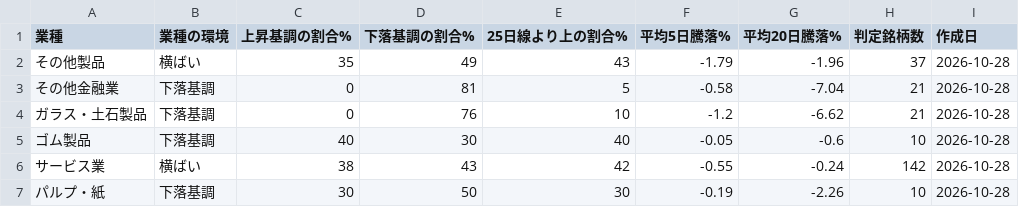
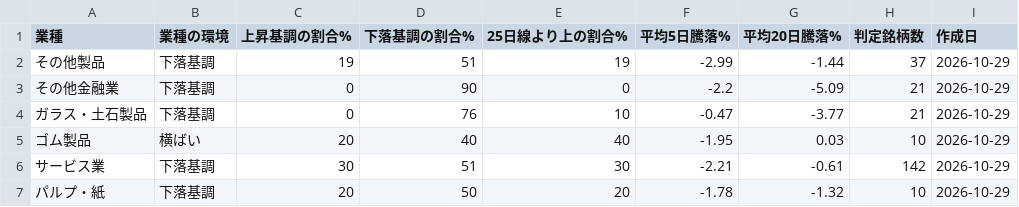
Before and after one commit to taisei4987/sector-scan, a CSV file: data/sector_trend.csv, drawn as a sheet; only a part is shown; the diff covers the shown part only.

```diff
--- a/data/sector_trend.csv
+++ b/data/sector_trend.csv
@@ -1,7 +1,7 @@
 業種,業種の環境,上昇基調の割合%,下落基調の割合%,25日線より上の割合%,平均5日騰落%,平均20日騰落%,判定銘柄数,作成日
-その他製品,横ばい,35,49,43,-1.79,-1.96,37,2026-10-28
-その他金融業,下落基調,0,81,5,-0.58,-7.04,21,2026-10-28
-ガラス・土石製品,下落基調,0,76,10,-1.2,-6.62,21,2026-10-28
-ゴム製品,下落基調,40,30,40,-0.05,-0.6,10,2026-10-28
-サービス業,横ばい,38,43,42,-0.55,-0.24,142,2026-10-28
-パルプ・紙,下落基調,30,50,30,-0.19,-2.26,10,2026-10-28
+その他製品,下落基調,19,51,19,-2.99,-1.44,37,2026-10-29
+その他金融業,下落基調,0,90,0,-2.2,-5.09,21,2026-10-29
+ガラス・土石製品,下落基調,0,76,10,-0.47,-3.77,21,2026-10-29
+ゴム製品,横ばい,20,40,40,-1.95,0.03,10,2026-10-29
+サービス業,下落基調,30,51,30,-2.21,-0.61,142,2026-10-29
+パルプ・紙,下落基調,20,50,20,-1.78,-1.32,10,2026-10-29
```
Also changed, not shown: 147 edited cells elsewhere in this file, data/top_turnover.csv, 3 other files.
